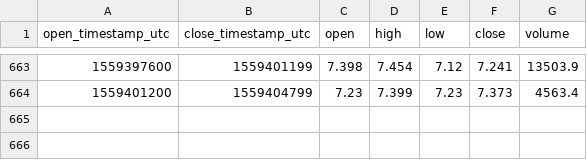
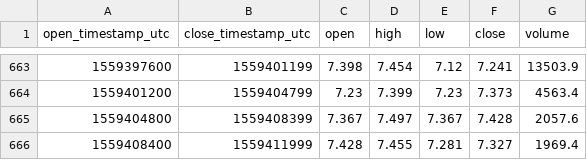
Before and after one commit to cryptobigbro/coinbasepro-EOS-EUR, a CSV file: coinbasepro-EOS-EUR-1h.csv, drawn as a sheet; only a part is shown, gaps mark what is left out; the diff names each change by its address in the sheet, - before the commit and + after, or states it on an @@ line.

```diff
--- a/coinbasepro-EOS-EUR-1h.csv
+++ b/coinbasepro-EOS-EUR-1h.csv
+row 665: 1559404800 | 1559408399 | 7.367 | 7.497 | 7.367 | 7.428 | 2057.6
+row 666: 1559408400 | 1559411999 | 7.428 | 7.455 | 7.281 | 7.327 | 1969.4
```
Also changed, not shown: coinbasepro-EOS-EUR-1m.csv.
